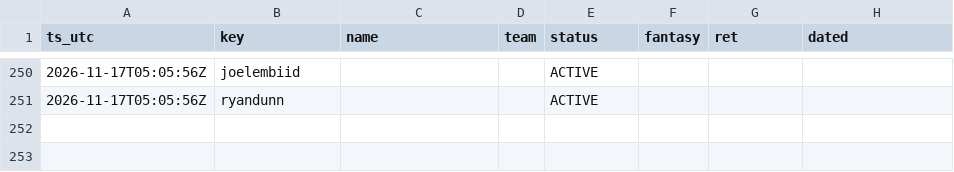
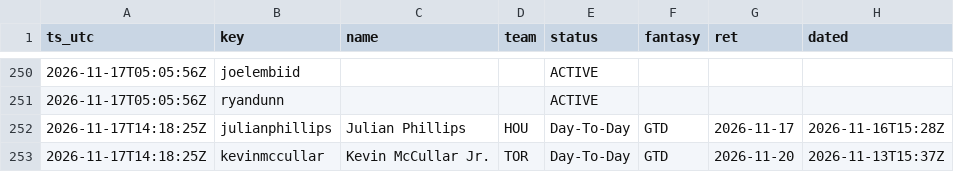
Before and after one commit to lan61t/t27a, a CSV file: live/injury_log.csv, drawn as a sheet; only a part is shown, gaps mark what is left out.

```diff
--- a/live/injury_log.csv
+++ b/live/injury_log.csv
@@ -251 +251,3 @@ ts_utc,key,name,team,status,fantasy,ret,dated
 2026-11-17T05:05:56Z,ryandunn,,,ACTIVE,,,
+2026-11-17T14:18:25Z,julianphillips,Julian Phillips,HOU,Day-To-Day,GTD,2026-11-17,2026-11-16T15:28Z
+2026-11-17T14:18:25Z,kevinmccullar,Kevin McCullar Jr.,TOR,Day-To-Day,GTD,2026-11-20,2026-11-13T15:37Z
```
Also changed, not shown: 7 other files.
